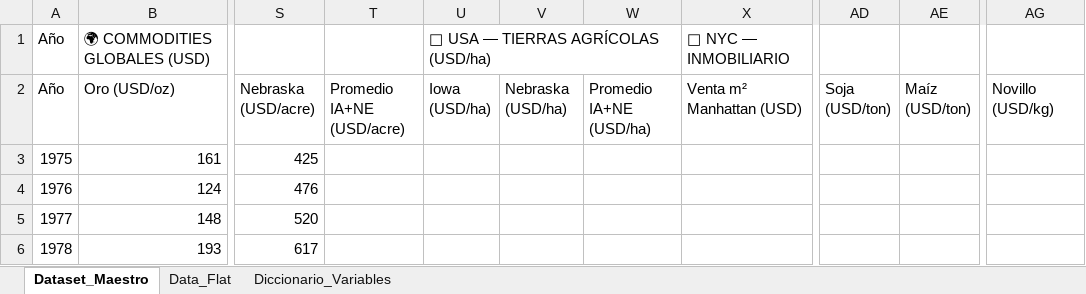
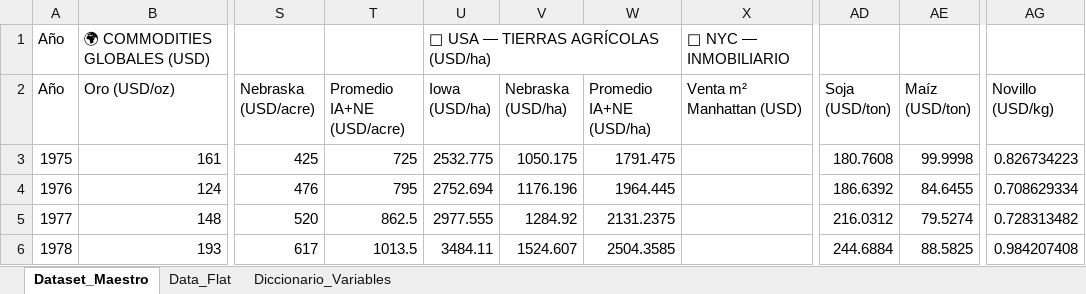
Before and after one commit to entrenoelalma/inversionesjuego, an Excel workbook: dataset.xlsx, sheet Dataset_Maestro, drawn as a sheet; only a part is shown, gaps mark what is left out; values as stored, in another font and other column widths than the file's, no cell formats; charts and pictures not drawn; the diff covers the shown part only; the diff names each change by its address in the sheet, - before the commit and + after, or states it on an @@ line.

Commit message:
Add files via upload
a mano faltaban converisones de acre a hectarea y de bushell a tonelada

```diff
--- a/dataset.xlsx (sheet Dataset_Maestro)
+++ b/dataset.xlsx (sheet Dataset_Maestro)
-T3 (Promedio IA+NE (USD/acre)): (empty)
+T3 (Promedio IA+NE (USD/acre)): 725
-U3 (Iowa (USD/ha)): (empty)
+U3 (Iowa (USD/ha)): 2532.775
-V3 (Nebraska (USD/ha)): (empty)
+V3 (Nebraska (USD/ha)): 1050.175
-W3 (Promedio IA+NE (USD/ha)): (empty)
+W3 (Promedio IA+NE (USD/ha)): 1791.475
-AD3 (Soja (USD/ton)): (empty)
+AD3 (Soja (USD/ton)): 180.7608
-AE3 (Maíz (USD/ton)): (empty)
+AE3 (Maíz (USD/ton)): 99.9998
-AG3 (Novillo (USD/kg)): (empty)
+AG3 (Novillo (USD/kg)): 0.826734223
-T4 (Promedio IA+NE (USD/acre)): (empty)
+T4 (Promedio IA+NE (USD/acre)): 795
-U4 (Iowa (USD/ha)): (empty)
+U4 (Iowa (USD/ha)): 2752.694
-V4 (Nebraska (USD/ha)): (empty)
+V4 (Nebraska (USD/ha)): 1176.196
-W4 (Promedio IA+NE (USD/ha)): (empty)
+W4 (Promedio IA+NE (USD/ha)): 1964.445
-AD4 (Soja (USD/ton)): (empty)
+AD4 (Soja (USD/ton)): 186.6392
-AE4 (Maíz (USD/ton)): (empty)
+AE4 (Maíz (USD/ton)): 84.6455
-AG4 (Novillo (USD/kg)): (empty)
+AG4 (Novillo (USD/kg)): 0.708629334
-T5 (Promedio IA+NE (USD/acre)): (empty)
+T5 (Promedio IA+NE (USD/acre)): 862.5
-U5 (Iowa (USD/ha)): (empty)
+U5 (Iowa (USD/ha)): 2977.555
-V5 (Nebraska (USD/ha)): (empty)
+V5 (Nebraska (USD/ha)): 1284.92
-W5 (Promedio IA+NE (USD/ha)): (empty)
+W5 (Promedio IA+NE (USD/ha)): 2131.2375
-AD5 (Soja (USD/ton)): (empty)
+AD5 (Soja (USD/ton)): 216.0312
-AE5 (Maíz (USD/ton)): (empty)
+AE5 (Maíz (USD/ton)): 79.5274
-AG5 (Novillo (USD/kg)): (empty)
+AG5 (Novillo (USD/kg)): 0.728313482
-T6 (Promedio IA+NE (USD/acre)): (empty)
+T6 (Promedio IA+NE (USD/acre)): 1013.5
-U6 (Iowa (USD/ha)): (empty)
+U6 (Iowa (USD/ha)): 3484.11
-V6 (Nebraska (USD/ha)): (empty)
+V6 (Nebraska (USD/ha)): 1524.607
-W6 (Promedio IA+NE (USD/ha)): (empty)
+W6 (Promedio IA+NE (USD/ha)): 2504.3585
-AD6 (Soja (USD/ton)): (empty)
+AD6 (Soja (USD/ton)): 244.6884
-AE6 (Maíz (USD/ton)): (empty)
+AE6 (Maíz (USD/ton)): 88.5825
-AG6 (Novillo (USD/kg)): (empty)
+AG6 (Novillo (USD/kg)): 0.984207408
```
Also changed, not shown: 370 edited cells elsewhere in this sheet, cell formats, charts or pictures.
